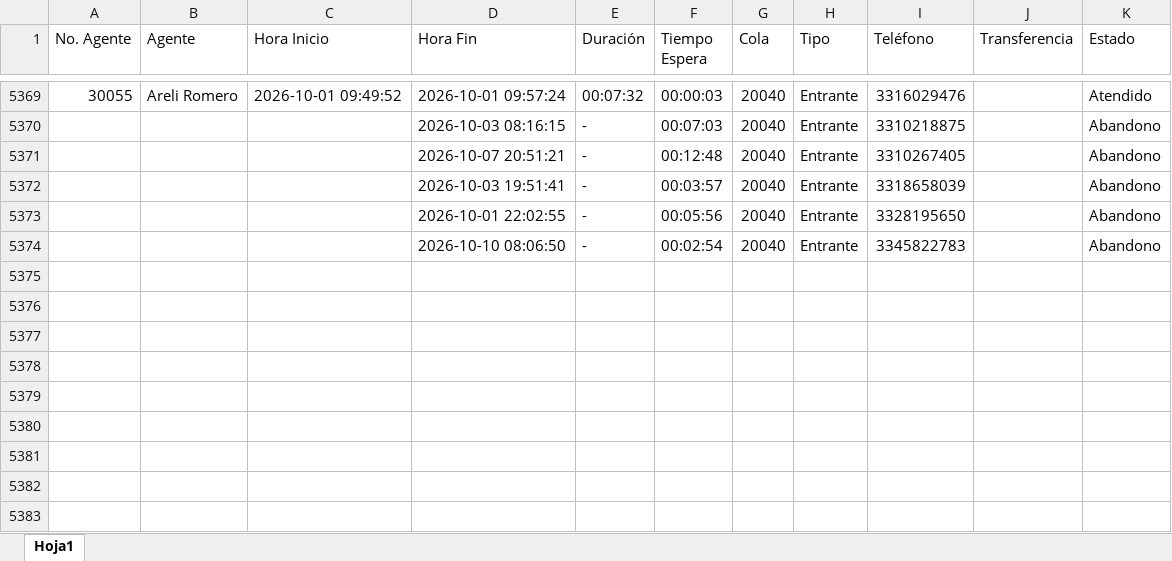
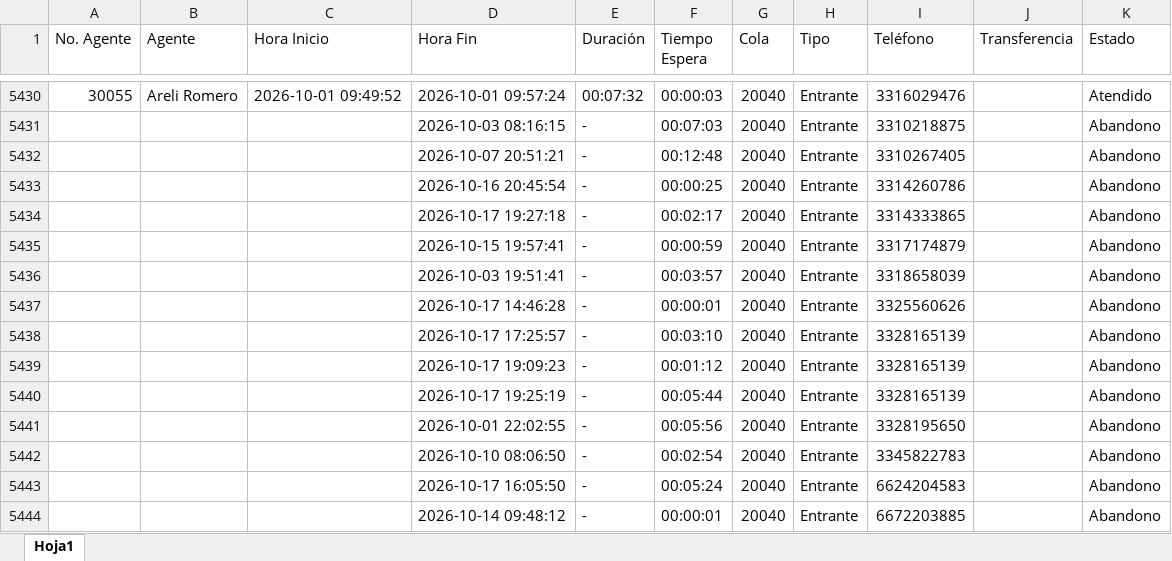
Before and after one commit to pestradaampm-pixel/dashboard-cc-farmacia-la-paz, an Excel workbook: datos/llamadas.xlsx, sheet Hoja1, drawn as a sheet; only a part is shown, gaps mark what is left out; values as stored, in another font and other column widths than the file's, no borders; the diff covers the shown part only; the diff names each change by its address in the sheet, - before the commit and + after, or states it on an @@ line.

```diff
--- a/datos/llamadas.xlsx (sheet Hoja1)
+++ b/datos/llamadas.xlsx (sheet Hoja1)
+row 5433:  |  |  | 2026-10-16 20:45:54 | - | 00:00:25 | 20040 | Entrante | 3314260786 |  | Abandono
+row 5434:  |  |  | 2026-10-17 19:27:18 | - | 00:02:17 | 20040 | Entrante | 3314333865 |  | Abandono
+row 5435:  |  |  | 2026-10-15 19:57:41 | - | 00:00:59 | 20040 | Entrante | 3317174879 |  | Abandono
+row 5437:  |  |  | 2026-10-17 14:46:28 | - | 00:00:01 | 20040 | Entrante | 3325560626 |  | Abandono
+row 5438:  |  |  | 2026-10-17 17:25:57 | - | 00:03:10 | 20040 | Entrante | 3328165139 |  | Abandono
+row 5439:  |  |  | 2026-10-17 19:09:23 | - | 00:01:12 | 20040 | Entrante | 3328165139 |  | Abandono
+row 5440:  |  |  | 2026-10-17 19:25:19 | - | 00:05:44 | 20040 | Entrante | 3328165139 |  | Abandono
+row 5443:  |  |  | 2026-10-17 16:05:50 | - | 00:05:24 | 20040 | Entrante | 6624204583 |  | Abandono
+row 5444:  |  |  | 2026-10-14 09:48:12 | - | 00:00:01 | 20040 | Entrante | 6672203885 |  | Abandono
```
Also changed, not shown: 61 added rows elsewhere in this sheet, datos/ventas.xlsx.
